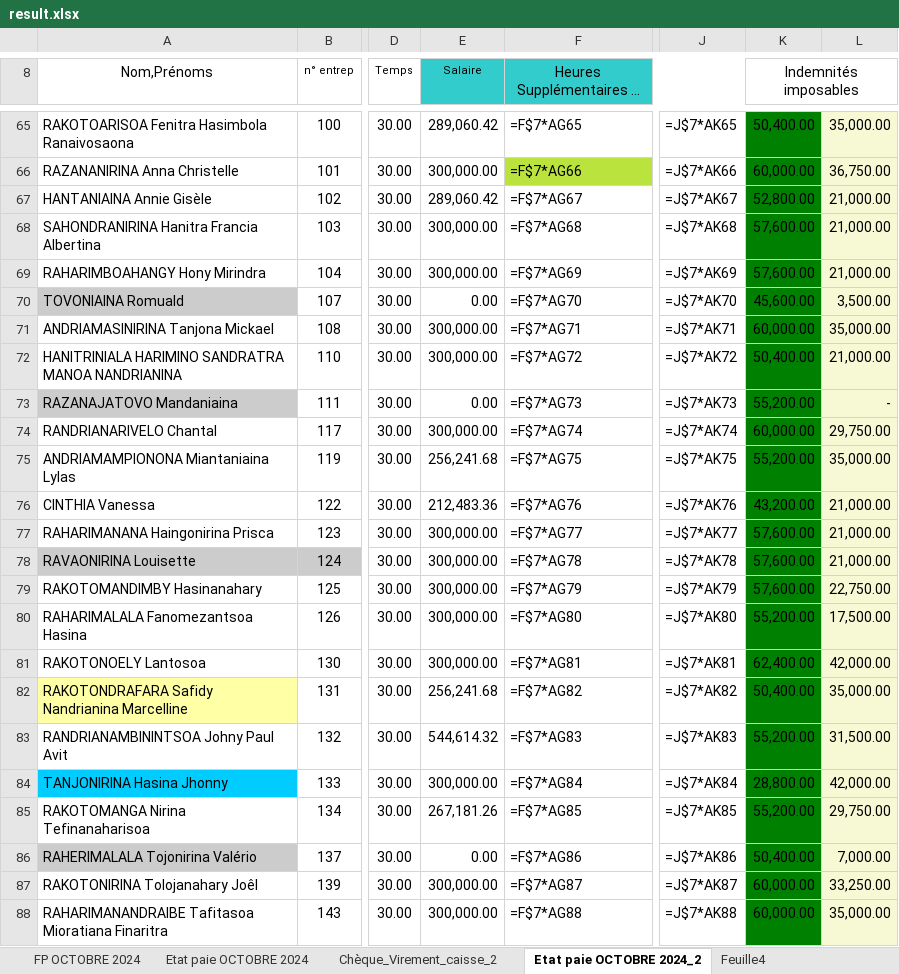
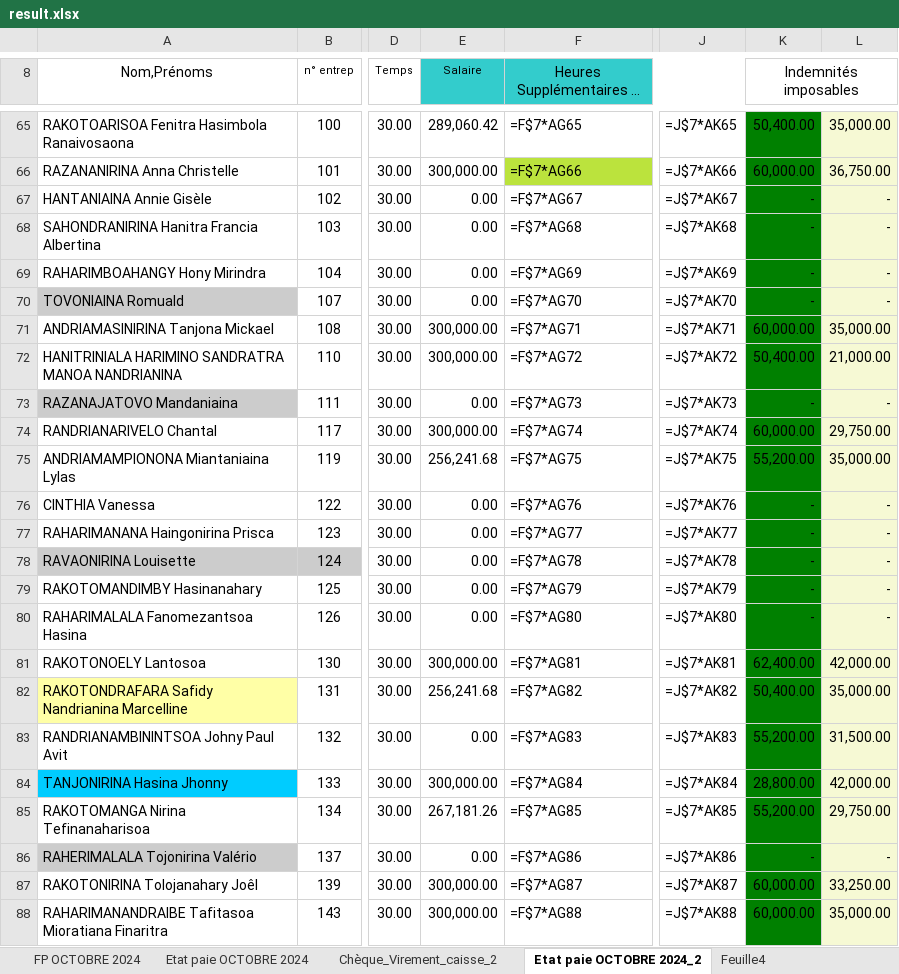
Before and after one commit to njatoty/4eme-procedure, an Excel workbook: result.xlsx, sheet Etat paie OCTOBRE 2024_2, drawn as a sheet; only a part is shown, gaps mark what is left out; long unchanged cells end in …; values as stored, in another font and other column widths than the file's, no borders; formulas without a stored value are shown as written; conditional formats not drawn; the diff covers the shown part only; the diff names each change by its address in the sheet, - before the commit and + after, or states it on an @@ line.

```diff
--- a/result.xlsx (sheet Etat paie OCTOBRE 2024_2)
+++ b/result.xlsx (sheet Etat paie OCTOBRE 2024_2)
-E67 (Salaire): 289,060.42
+E67 (Salaire): 0.00
-K67 (Indemnités imposables): 52,800.00
+K67 (Indemnités imposables): -
-L67:L69: 21,000.00
+L67:L69: -
-E68:E69 (Salaire): 300,000.00
+E68:E69 (Salaire): 0.00
-K68:K69 (Indemnités imposables): 57,600.00
+K68:K69 (Indemnités imposables): -
-K70 (Indemnités imposables): 45,600.00
+K70 (Indemnités imposables): -
-L70: 3,500.00
+L70: -
-K73 (Indemnités imposables): 55,200.00
+K73 (Indemnités imposables): -
-E76 (Salaire): 212,483.36
+E76 (Salaire): 0.00
-K76 (Indemnités imposables): 43,200.00
+K76 (Indemnités imposables): -
-L76:L78: 21,000.00
+L76:L78: -
-E77:E80 (Salaire): 300,000.00
+E77:E80 (Salaire): 0.00
-K77:K79 (Indemnités imposables): 57,600.00
+K77:K79 (Indemnités imposables): -
-L79: 22,750.00
+L79: -
-K80 (Indemnités imposables): 55,200.00
+K80 (Indemnités imposables): -
-L80: 17,500.00
+L80: -
-E83 (Salaire): 544,614.32
+E83 (Salaire): 0.00
-K86 (Indemnités imposables): 50,400.00
+K86 (Indemnités imposables): -
-L86: 7,000.00
+L86: -
```
Also changed, not shown: 67 edited cells elsewhere in this sheet, formulas that keep their value, uploads/fiche-paie/unknown.xlsx, 4 other files.
